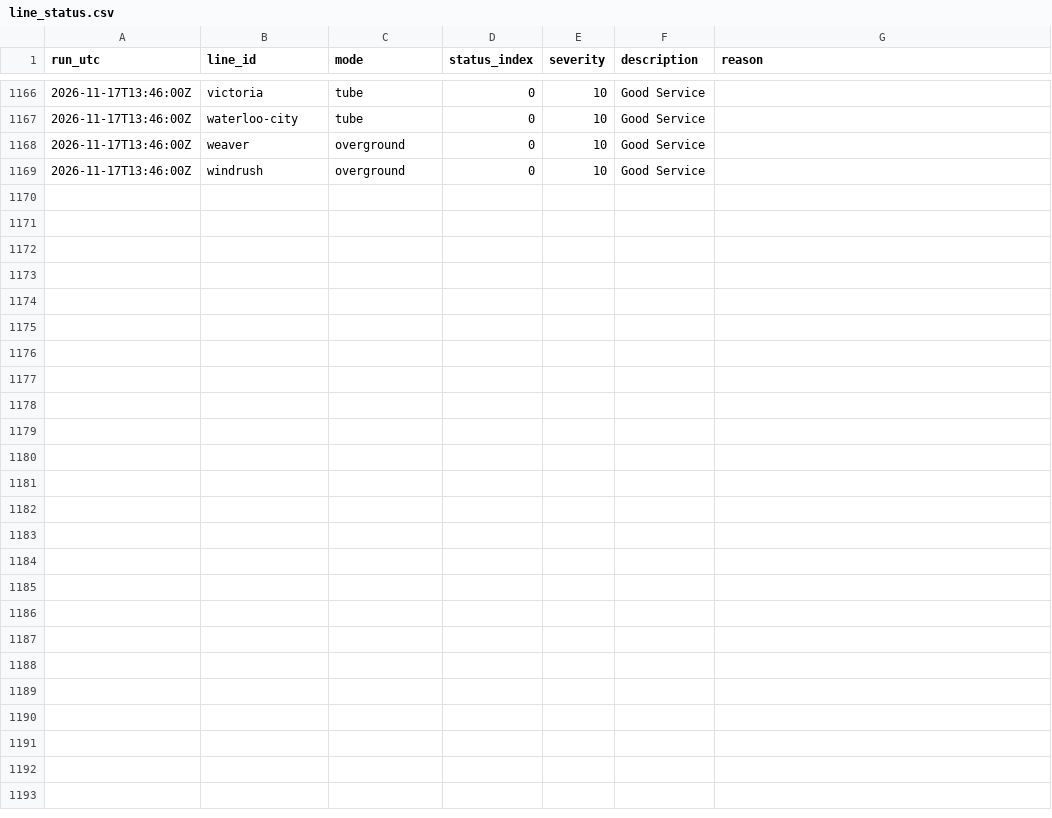
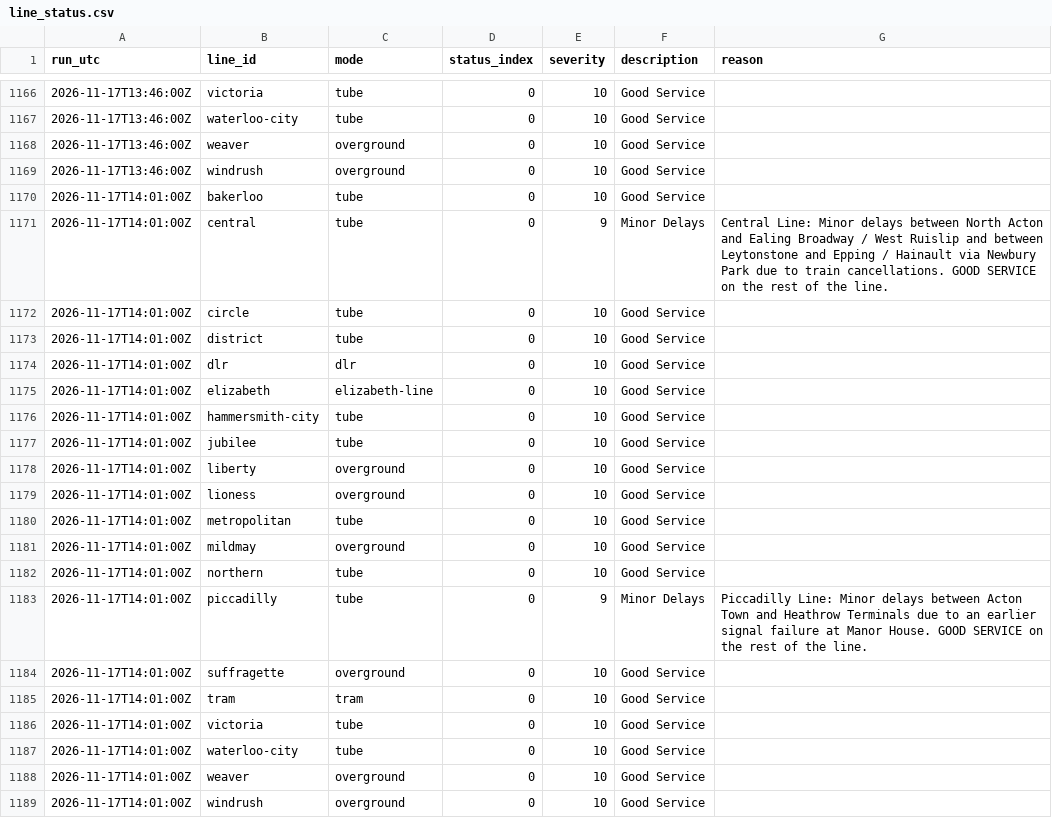
Before and after one commit to IbrahimJahwari/IbrahimJahwari.github.io, a CSV file: raw/2026-11-17/line_status.csv, drawn as a sheet; only a part is shown, gaps mark what is left out.

```diff
--- a/raw/2026-11-17/line_status.csv
+++ b/raw/2026-11-17/line_status.csv
@@ -1169 +1169,21 @@ run_utc,line_id,mode,status_index,severity,description,reason
 2026-11-17T13:46:00Z,windrush,overground,0,10,Good Service,
+2026-11-17T14:01:00Z,bakerloo,tube,0,10,Good Service,
+2026-11-17T14:01:00Z,central,tube,0,9,Minor Delays,Central Line: Minor delays between North Acton and Ealing Broadway / West Ruislip and between Leytonstone and Epping / Hainault via Newbury Park due to train cancellations. GOOD SERVICE on the rest of the line.
+2026-11-17T14:01:00Z,circle,tube,0,10,Good Service,
+2026-11-17T14:01:00Z,district,tube,0,10,Good Service,
+2026-11-17T14:01:00Z,dlr,dlr,0,10,Good Service,
+2026-11-17T14:01:00Z,elizabeth,elizabeth-line,0,10,Good Service,
+2026-11-17T14:01:00Z,hammersmith-city,tube,0,10,Good Service,
+2026-11-17T14:01:00Z,jubilee,tube,0,10,Good Service,
+2026-11-17T14:01:00Z,liberty,overground,0,10,Good Service,
+2026-11-17T14:01:00Z,lioness,overground,0,10,Good Service,
+2026-11-17T14:01:00Z,metropolitan,tube,0,10,Good Service,
+2026-11-17T14:01:00Z,mildmay,overground,0,10,Good Service,
+2026-11-17T14:01:00Z,northern,tube,0,10,Good Service,
+2026-11-17T14:01:00Z,piccadilly,tube,0,9,Minor Delays,Piccadilly Line: Minor delays between Acton Town and Heathrow Terminals due to an earlier signal failure at Manor House. GOOD SERVICE on the rest of the line.
+2026-11-17T14:01:00Z,suffragette,overground,0,10,Good Service,
+2026-11-17T14:01:00Z,tram,tram,0,10,Good Service,
+2026-11-17T14:01:00Z,victoria,tube,0,10,Good Service,
+2026-11-17T14:01:00Z,waterloo-city,tube,0,10,Good Service,
+2026-11-17T14:01:00Z,weaver,overground,0,10,Good Service,
+2026-11-17T14:01:00Z,windrush,overground,0,10,Good Service,
```
Also changed, not shown: raw/2026-11-17/collection_log.csv, raw/2026-11-17/lifts.csv, 6 other files.
